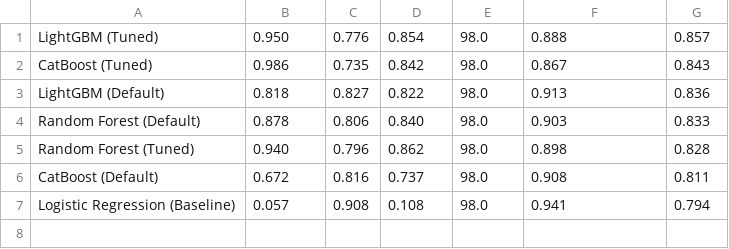
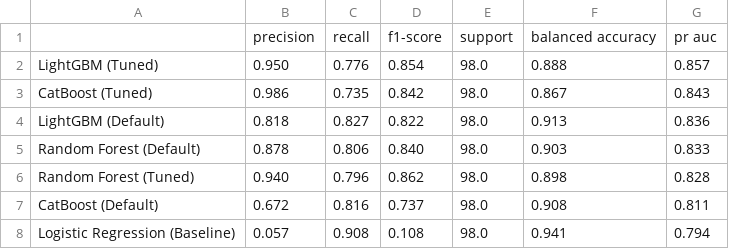
Before and after one commit to MohanadAlemam/fraud-detection-credit-card, a CSV file: results/tables/test_positive_class_metrics_all_models.csv, drawn as a sheet.

```diff
--- a/results/tables/test_positive_class_metrics_all_models.csv
+++ b/results/tables/test_positive_class_metrics_all_models.csv
@@ -1 +1,2 @@
+"",precision,recall,f1-score,support,balanced accuracy,pr auc
 LightGBM (Tuned),0.950,0.776,0.854,98.0,0.888,0.857
```
Also changed, not shown: results/tables/feature_importance_top10_production.csv, results/tables/fraud_risk_api_smoke_test.csv.
